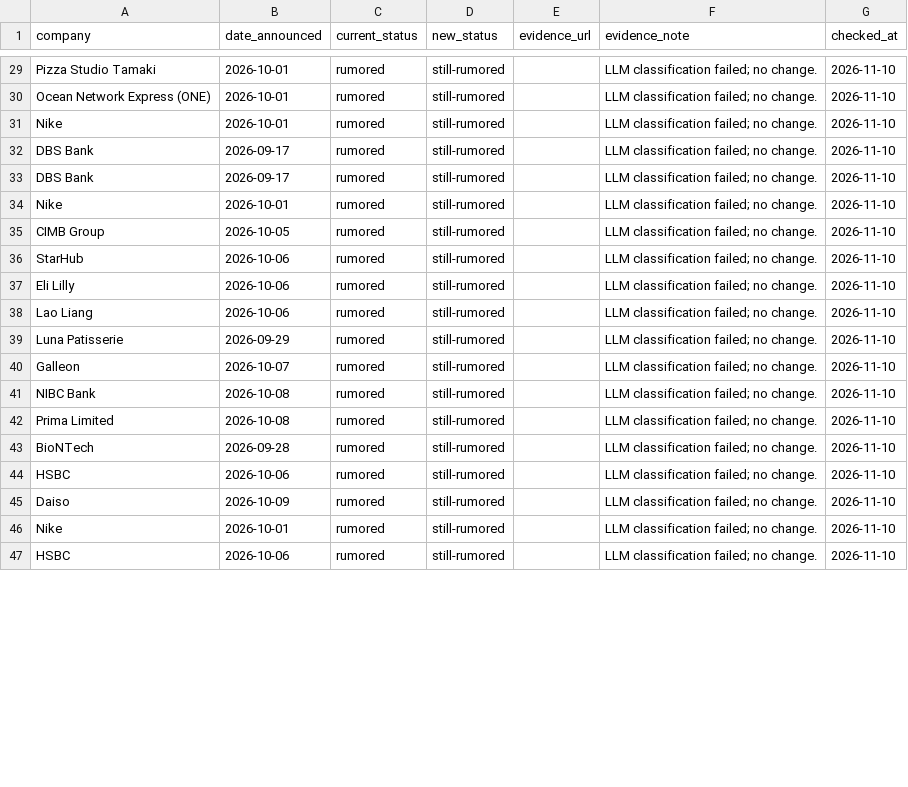
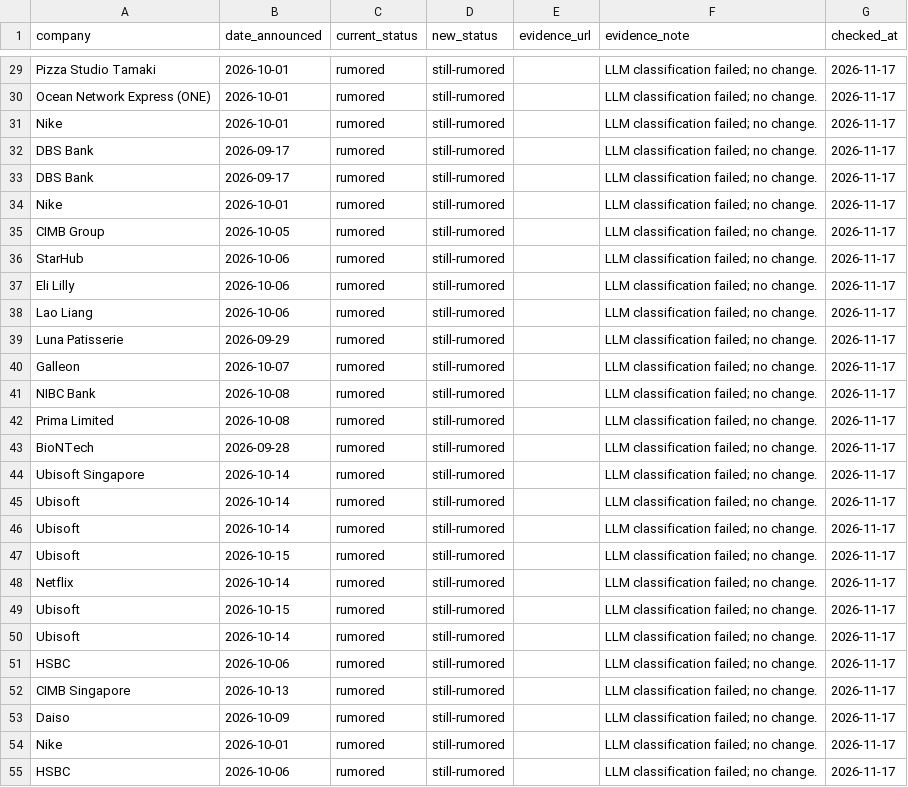
Before and after one commit to luarss/sg-layoffz, a CSV file: data/rumor-recheck-results.csv, drawn as a sheet; only a part is shown, gaps mark what is left out; addresses are those after the commit; the diff covers the shown part only; the diff names each change by its address in the sheet, - before the commit and + after, or states it on an @@ line.

```diff
--- a/data/rumor-recheck-results.csv
+++ b/data/rumor-recheck-results.csv
-G29:G43 (checked_at): 2026-11-10
+G29:G43 (checked_at): 2026-11-17
+row 44: Ubisoft Singapore | 2026-10-14 | rumored | still-rumored |  | LLM classification failed; no change. | 2026-11-17
+row 45: Ubisoft | 2026-10-14 | rumored | still-rumored |  | LLM classification failed; no change. | 2026-11-17
+row 46: Ubisoft | 2026-10-14 | rumored | still-rumored |  | LLM classification failed; no change. | 2026-11-17
+row 47: Ubisoft | 2026-10-15 | rumored | still-rumored |  | LLM classification failed; no change. | 2026-11-17
+row 48: Netflix | 2026-10-14 | rumored | still-rumored |  | LLM classification failed; no change. | 2026-11-17
+row 49: Ubisoft | 2026-10-15 | rumored | still-rumored |  | LLM classification failed; no change. | 2026-11-17
+row 50: Ubisoft | 2026-10-14 | rumored | still-rumored |  | LLM classification failed; no change. | 2026-11-17
-G51 (checked_at): 2026-11-10
+G51 (checked_at): 2026-11-17
+row 52: CIMB Singapore | 2026-10-13 | rumored | still-rumored |  | LLM classification failed; no change. | 2026-11-17
-G53:G55 (checked_at): 2026-11-10
+G53:G55 (checked_at): 2026-11-17
```
Also changed, not shown: 32 edited cells elsewhere in this file.
